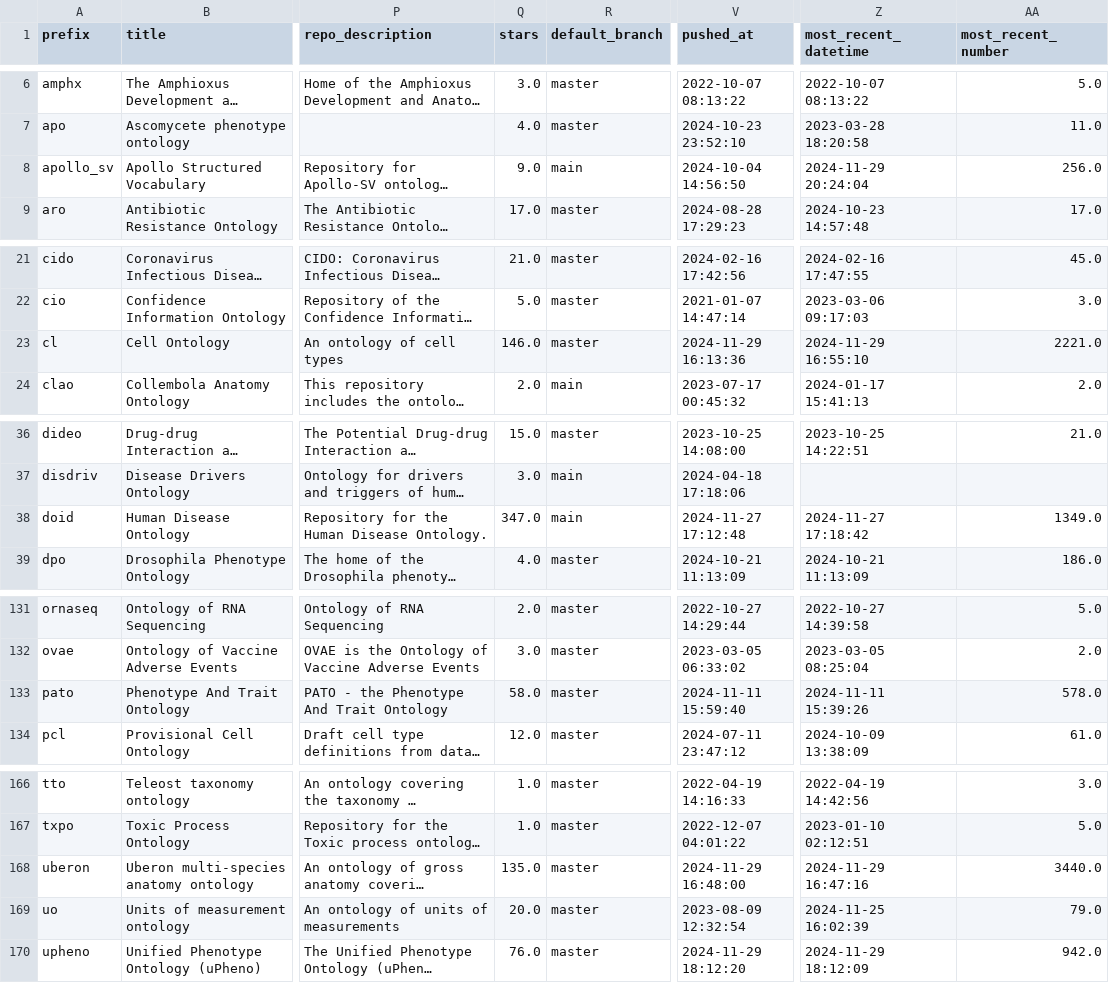
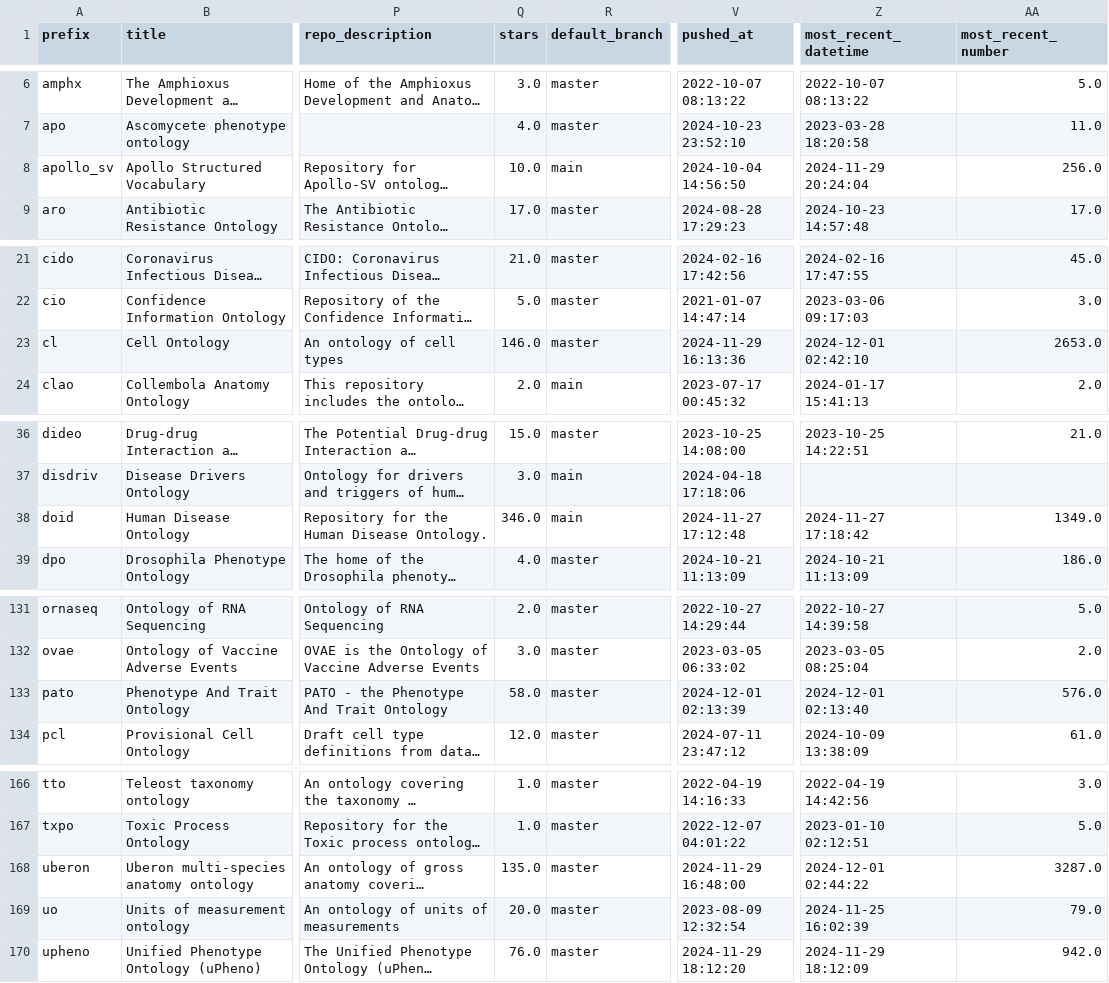
Before and after one commit to cthoyt/obo-community-health, a TSV file: data/data.tsv, drawn as a sheet; only a part is shown, gaps mark what is left out; long unchanged cells end in …; the diff covers the shown part only; the diff names each change by its address in the sheet, - before the commit and + after, or states it on an @@ line.

```diff
--- a/data/data.tsv
+++ b/data/data.tsv
-Q8 (stars): 9.0
+Q8 (stars): 10.0
-Z23 (most_recent_datetime): 2024-11-29 16:55:10
+Z23 (most_recent_datetime): 2024-12-01 02:42:10
-AA23 (most_recent_number): 2221.0
+AA23 (most_recent_number): 2653.0
-Q38 (stars): 347.0
+Q38 (stars): 346.0
-V133 (pushed_at): 2024-11-11 15:59:40
+V133 (pushed_at): 2024-12-01 02:13:39
-Z133 (most_recent_datetime): 2024-11-11 15:39:26
+Z133 (most_recent_datetime): 2024-12-01 02:13:40
-AA133 (most_recent_number): 578.0
+AA133 (most_recent_number): 576.0
-Z168 (most_recent_datetime): 2024-11-29 16:47:16
+Z168 (most_recent_datetime): 2024-12-01 02:44:22
-AA168 (most_recent_number): 3440.0
+AA168 (most_recent_number): 3287.0
```
Also changed, not shown: 31 edited cells elsewhere in this file, 6 other files.
